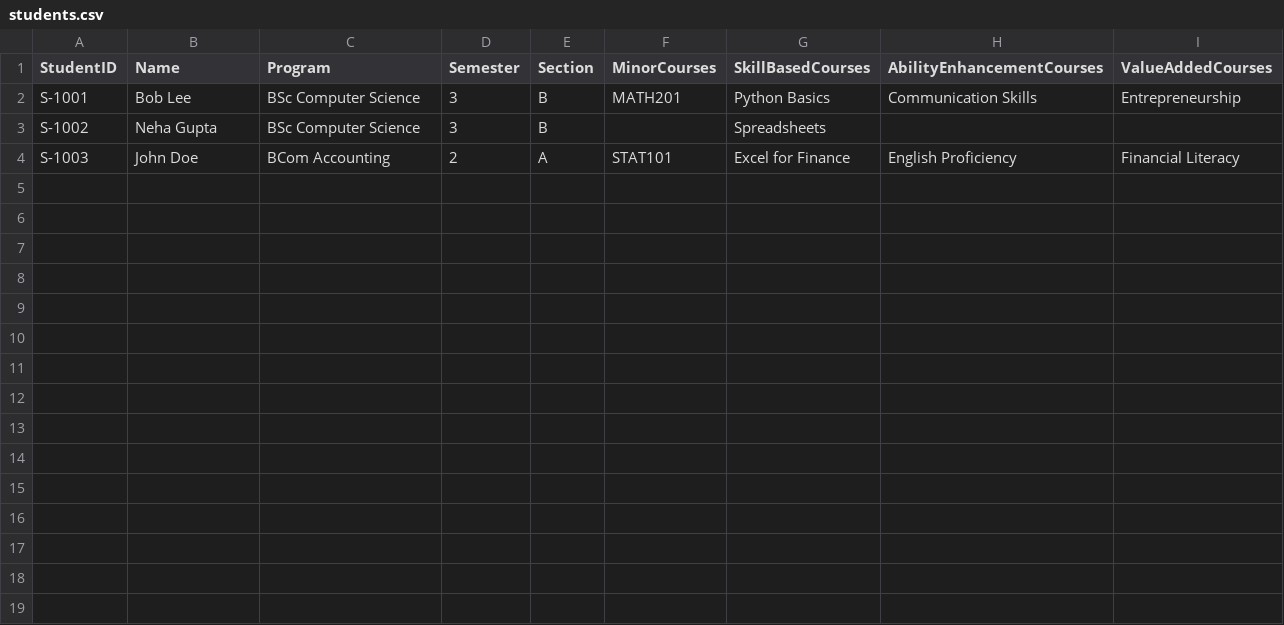
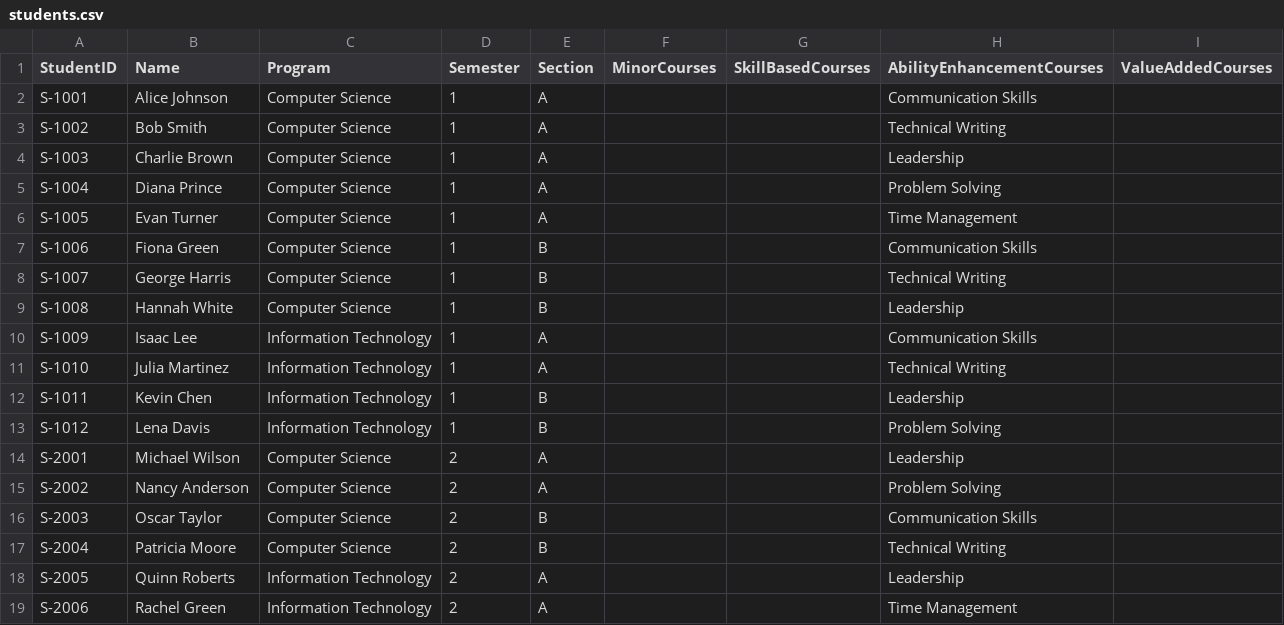
Before and after one commit to tonypanda7/Tymely-Timetable-Generating-website, a CSV file: public/samples/students.csv, drawn as a sheet.

```diff
--- a/public/samples/students.csv
+++ b/public/samples/students.csv
@@ -1,4 +1,19 @@
 StudentID,Name,Program,Semester,Section,MinorCourses,SkillBasedCourses,AbilityEnhancementCourses,ValueAddedCourses
-S-1001,Bob Lee,BSc Computer Science,3,B,MATH201,Python Basics,Communication Skills,Entrepreneurship
-S-1002,Neha Gupta,BSc Computer Science,3,B,,Spreadsheets,,
-S-1003,John Doe,BCom Accounting,2,A,STAT101,Excel for Finance,English Proficiency,Financial Literacy
+S-1001,Alice Johnson,Computer Science,1,A,,,Communication Skills,
+S-1002,Bob Smith,Computer Science,1,A,,,Technical Writing,
+S-1003,Charlie Brown,Computer Science,1,A,,,Leadership,
+S-1004,Diana Prince,Computer Science,1,A,,,Problem Solving,
+S-1005,Evan Turner,Computer Science,1,A,,,Time Management,
+S-1006,Fiona Green,Computer Science,1,B,,,Communication Skills,
+S-1007,George Harris,Computer Science,1,B,,,Technical Writing,
+S-1008,Hannah White,Computer Science,1,B,,,Leadership,
+S-1009,Isaac Lee,Information Technology,1,A,,,Communication Skills,
+S-1010,Julia Martinez,Information Technology,1,A,,,Technical Writing,
+S-1011,Kevin Chen,Information Technology,1,B,,,Leadership,
+S-1012,Lena Davis,Information Technology,1,B,,,Problem Solving,
+S-2001,Michael Wilson,Computer Science,2,A,,,Leadership,
+S-2002,Nancy Anderson,Computer Science,2,A,,,Problem Solving,
+S-2003,Oscar Taylor,Computer Science,2,B,,,Communication Skills,
+S-2004,Patricia Moore,Computer Science,2,B,,,Technical Writing,
+S-2005,Quinn Roberts,Information Technology,2,A,,,Leadership,
+S-2006,Rachel Green,Information Technology,2,A,,,Time Management,
```
Also changed, not shown: public/samples/courses.csv, 7 other files.
